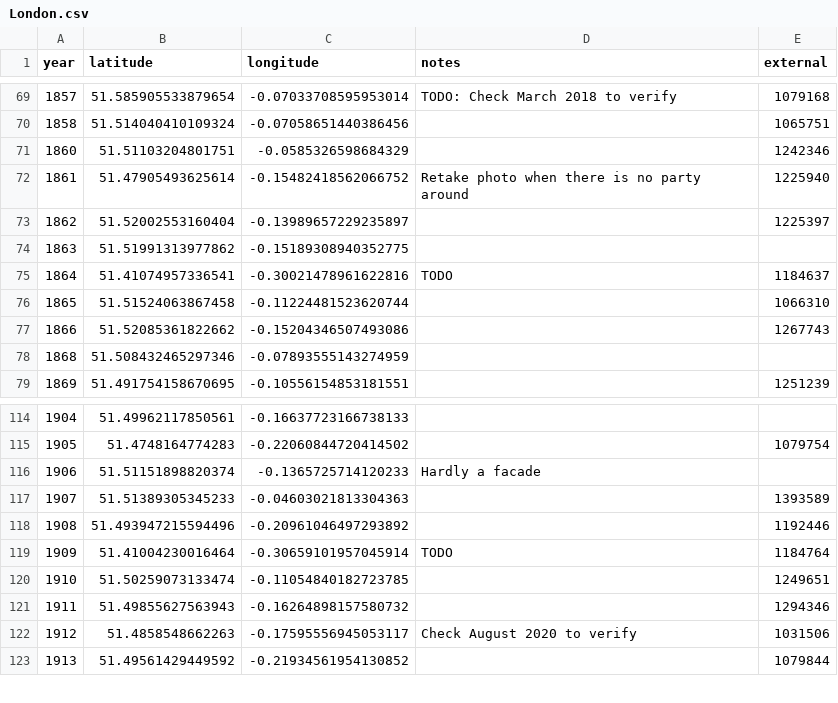
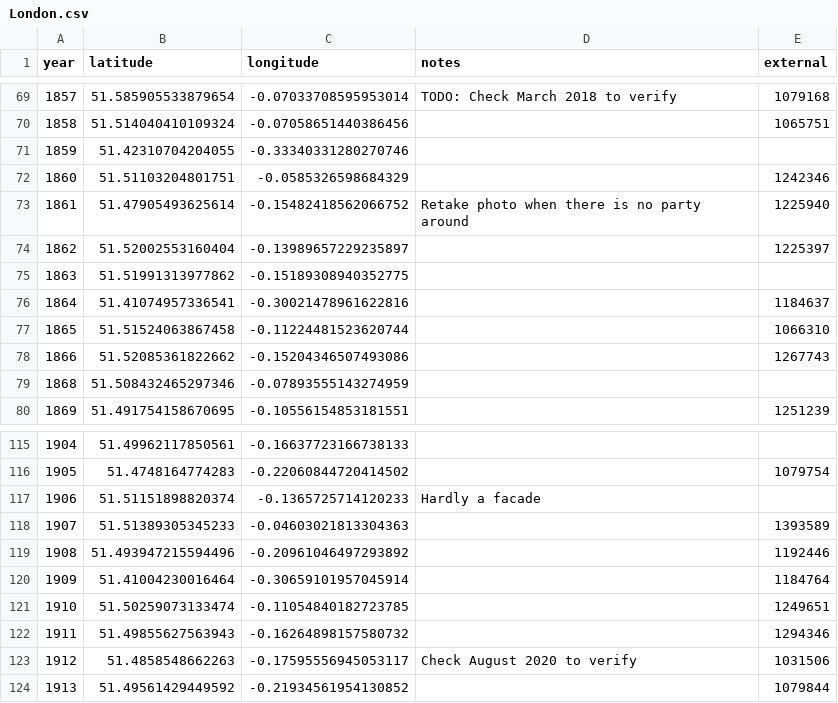
Before and after one commit to aelmekeev/year-on-facade, a CSV file: csv/London.csv, drawn as a sheet; only a part is shown, gaps mark what is left out.

```diff
--- a/csv/London.csv
+++ b/csv/London.csv
@@ -70,2 +70,3 @@ year,latitude,longitude,notes,external
 1858,51.514040410109324,-0.07058651440386456,,1065751
+1859,51.42310704204055,-0.33340331280270746,,
 1860,51.51103204801751,-0.0585326598684329,,1242346
@@ -74,3 +75,3 @@ year,latitude,longitude,notes,external
 1863,51.51991313977862,-0.15189308940352775,,
-1864,51.41074957336541,-0.30021478961622816,TODO,1184637
+1864,51.41074957336541,-0.30021478961622816,,1184637
 1865,51.51524063867458,-0.11224481523620744,,1066310
@@ -118,3 +119,3 @@ year,latitude,longitude,notes,external
 1908,51.493947215594496,-0.20961046497293892,,1192446
-1909,51.41004230016464,-0.30659101957045914,TODO,1184764
+1909,51.41004230016464,-0.30659101957045914,,1184764
 1910,51.50259073133474,-0.11054840182723785,,1249651
```
Also changed, not shown: 5 other files.
